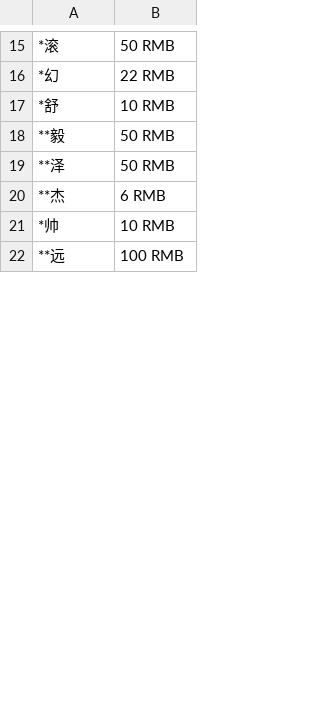
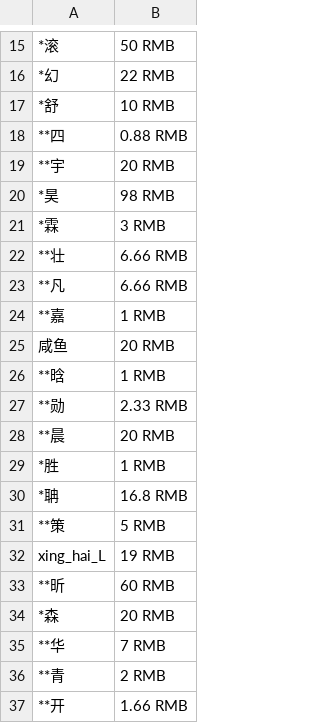
Before and after one commit to zhimingshenjun/DD_KaoRou2, a CSV file: 感谢石油王.csv, drawn as a sheet; only a part is shown, gaps mark what is left out; the shorter side is filled out with more unchanged rows; the diff covers the shown part only; the diff names each change by its address in the sheet, - before the commit and + after, or states it on an @@ line.

Commit message:
更新石油王

```diff
--- a/感谢石油王.csv
+++ b/感谢石油王.csv
+row 18: **四 | 0.88 RMB
+row 19: **宇 | 20 RMB
+row 20: *昊 | 98 RMB
+row 21: *霖 | 3 RMB
+row 22: **壮 | 6.66 RMB
+row 23: **凡 | 6.66 RMB
+row 24: **嘉 | 1 RMB
+row 25: 咸鱼 | 20 RMB
+row 26: **晗 | 1 RMB
+row 27: **勋 | 2.33 RMB
+row 28: **晨 | 20 RMB
+row 29: *胜 | 1 RMB
+row 30: *聃 | 16.8 RMB
+row 31: **策 | 5 RMB
+row 32: xing_hai_L | 19 RMB
+row 33: **昕 | 60 RMB
+row 34: *森 | 20 RMB
+row 35: **华 | 7 RMB
+row 36: **青 | 2 RMB
+row 37: **开 | 1.66 RMB
```
Also changed, not shown: 50 added rows and 1 edited cell elsewhere in this file.
